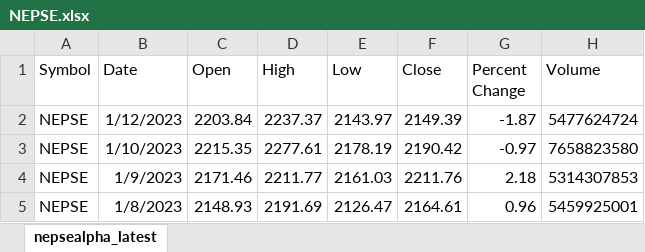
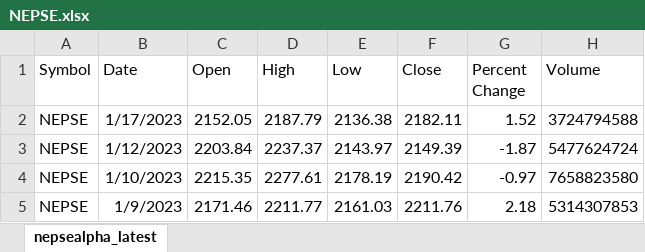
Before and after one commit to romin898/Nepal-Stock-Exchange-Time-Series-Prediction, an Excel workbook: NEPSE.xlsx, sheet nepsealpha_latest, drawn as a sheet; only a part is shown; the shorter side is filled out with more unchanged rows; values as stored, in another font and other column widths than the file's, no borders; the diff names each change by its address in the sheet, - before the commit and + after, or states it on an @@ line.

Commit message:
New changes along with volume data in new file

```diff
--- a/NEPSE.xlsx (sheet nepsealpha_latest)
+++ b/NEPSE.xlsx (sheet nepsealpha_latest)
+row 2: NEPSE | 1/17/2023 | 2152.05 | 2187.79 | 2136.38 | 2182.11 | 1.52 | 3724794588
```
Also changed, not shown: 2 other files.
